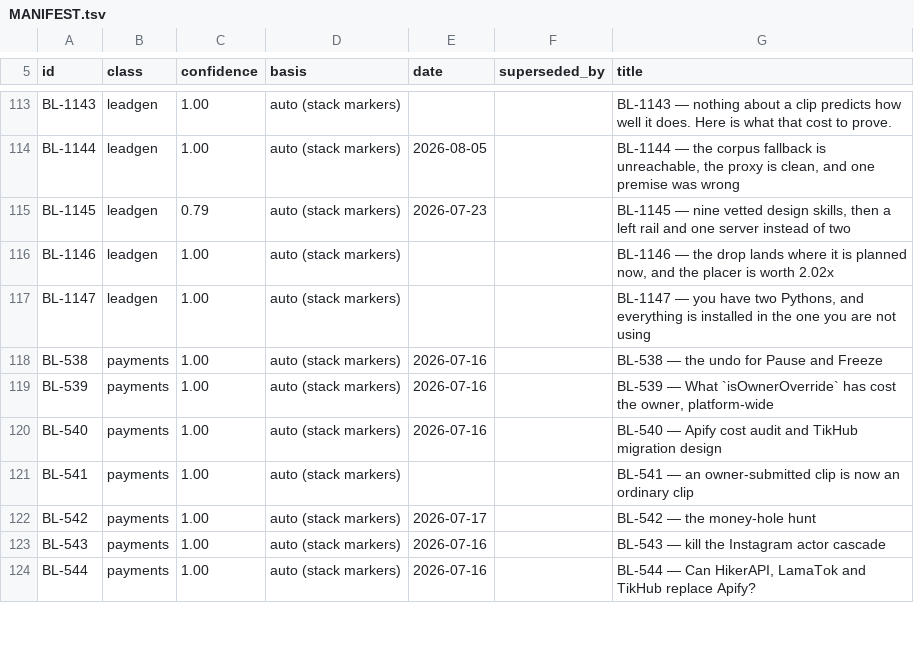
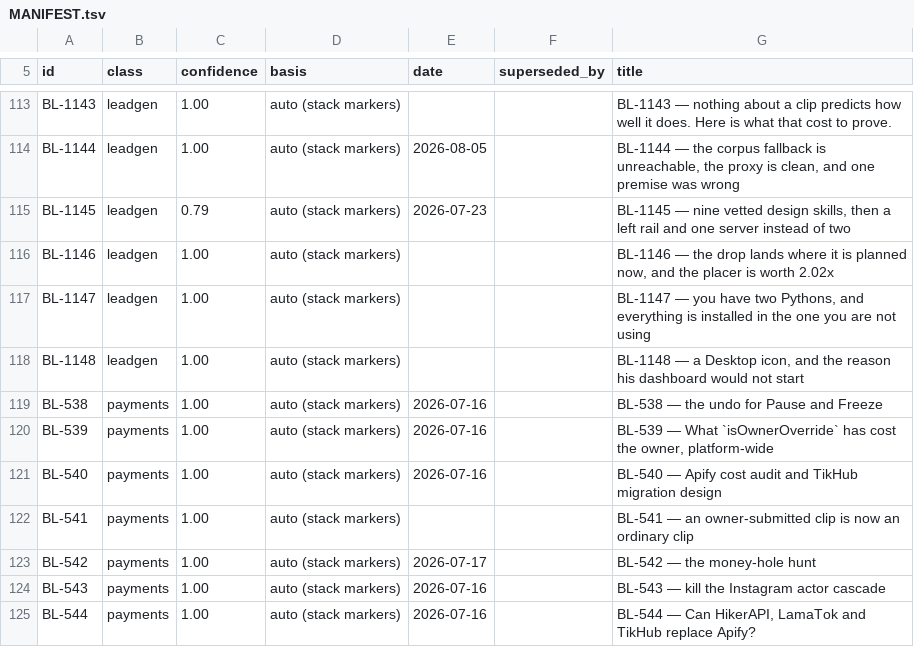
Before and after one commit to ilenader/clippershq-reports, a TSV file: MANIFEST.tsv, drawn as a sheet; only a part is shown, gaps mark what is left out.

Commit message:
BL-1148: a Desktop icon, and the two-Python reason his dashboard would not start

```diff
--- a/MANIFEST.tsv
+++ b/MANIFEST.tsv
@@ -117,2 +117,3 @@ BL-1146	leadgen	1.00	auto (stack markers)			BL-1146 — the drop lands where it
 BL-1147	leadgen	1.00	auto (stack markers)			BL-1147 — you have two Pythons, and everything is installed in the one you are not using
+BL-1148	leadgen	1.00	auto (stack markers)			BL-1148 — a Desktop icon, and the reason his dashboard would not start
 BL-538	payments	1.00	auto (stack markers)	2026-07-16		BL-538 — the undo for Pause and Freeze
```
Also changed, not shown: 1 other file.
